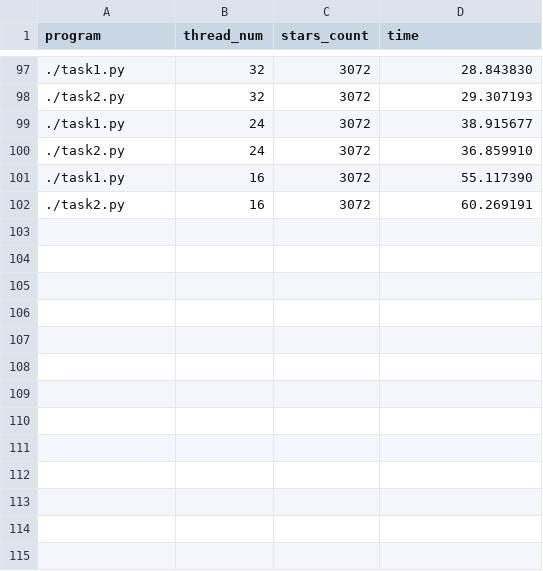
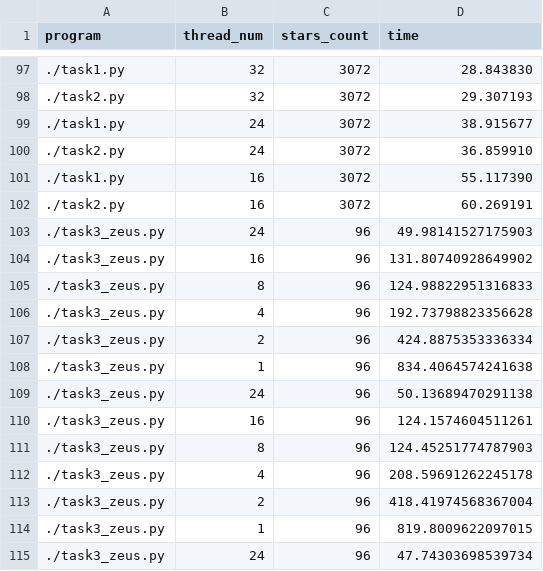
Before and after one commit to Yacubane/rownolegle-tripy, a CSV file: report-zeus.csv, drawn as a sheet; only a part is shown, gaps mark what is left out; the diff names each change by its address in the sheet, - before the commit and + after, or states it on an @@ line.

```diff
--- a/report-zeus.csv
+++ b/report-zeus.csv
+row 103: ./task3_zeus.py | 24 | 96 | 49.98141527175903
+row 104: ./task3_zeus.py | 16 | 96 | 131.80740928649902
+row 105: ./task3_zeus.py | 8 | 96 | 124.98822951316833
+row 106: ./task3_zeus.py | 4 | 96 | 192.73798823356628
+row 107: ./task3_zeus.py | 2 | 96 | 424.8875353336334
+row 108: ./task3_zeus.py | 1 | 96 | 834.4064574241638
+row 109: ./task3_zeus.py | 24 | 96 | 50.13689470291138
+row 110: ./task3_zeus.py | 16 | 96 | 124.1574604511261
+row 111: ./task3_zeus.py | 8 | 96 | 124.45251774787903
+row 112: ./task3_zeus.py | 4 | 96 | 208.59691262245178
+row 113: ./task3_zeus.py | 2 | 96 | 418.41974568367004
+row 114: ./task3_zeus.py | 1 | 96 | 819.8009622097015
+row 115: ./task3_zeus.py | 24 | 96 | 47.74303698539734
```
Also changed, not shown: 8 other files.
